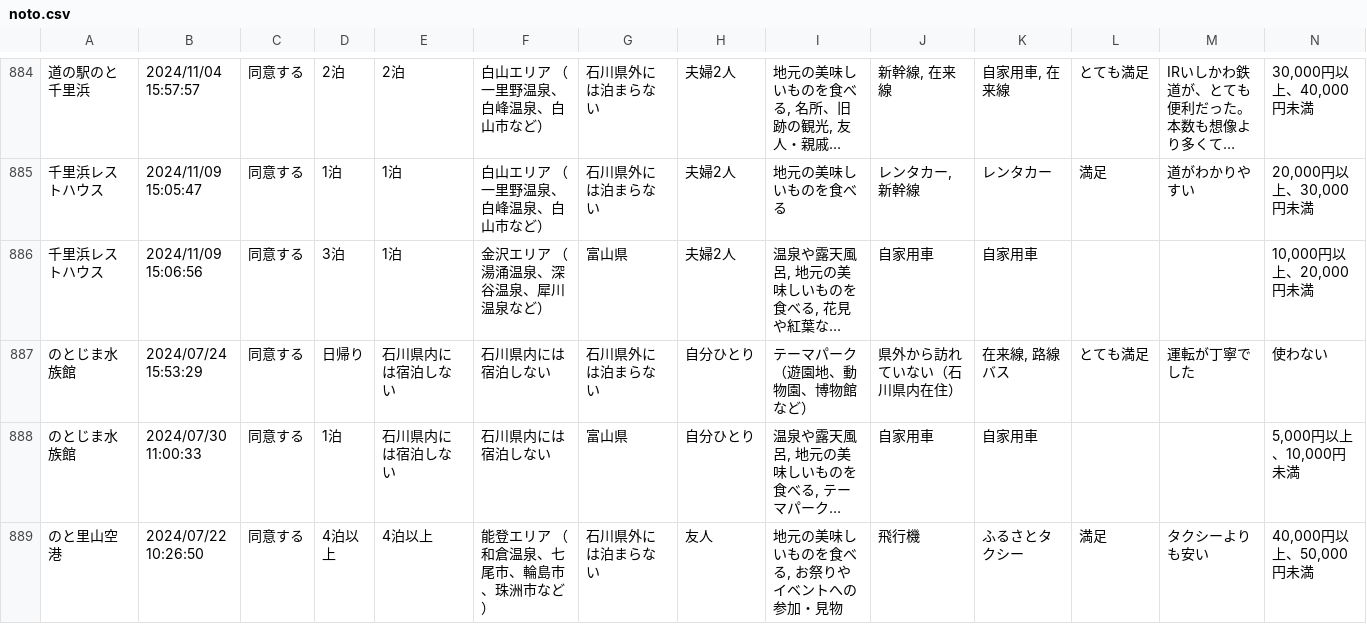
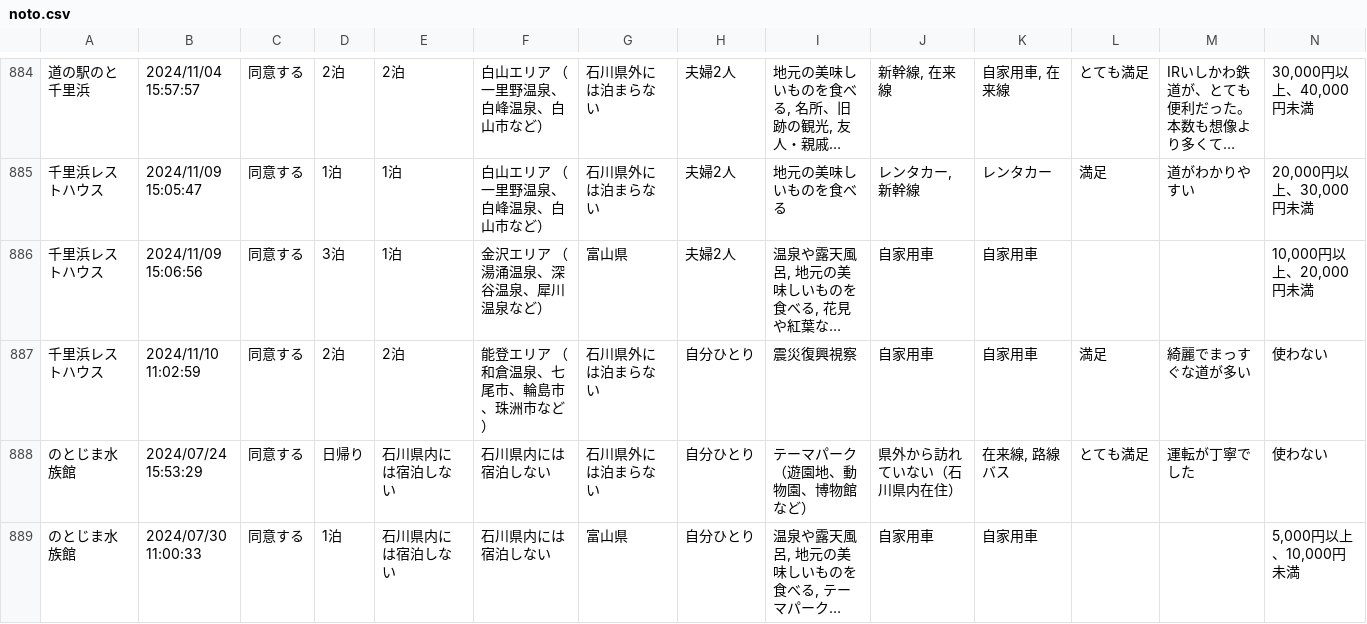
Before and after one commit to code4fukui/ishikawa-kanko-survey, a CSV file: noto.csv, drawn as a sheet; only a part is shown, gaps mark what is left out; the shorter side is filled out with more unchanged rows; long unchanged cells end in …; rows hold the shown columns only; the diff names each change by its address in the sheet, - before the commit and + after, or states it on an @@ line.

Commit message:
update data

```diff
--- a/noto.csv
+++ b/noto.csv
+row 887: 千里浜レストハウス | 2024/11/10 11:02:59 | 同意する | 2泊 | 2泊 | 能登エリア （和倉温泉、七尾市、輪島市、珠洲市など） | 石川県外には泊まらない | 自分ひとり | 震災復興視察 | 自家用車 | 自家用車 | 満足 | 綺麗でまっすぐな道が多い | 使わない
```
Also changed, not shown: 2 other files.
